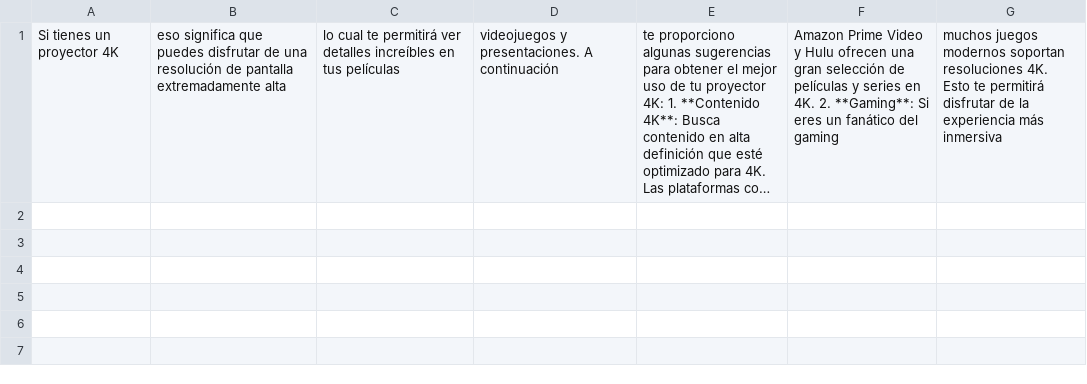
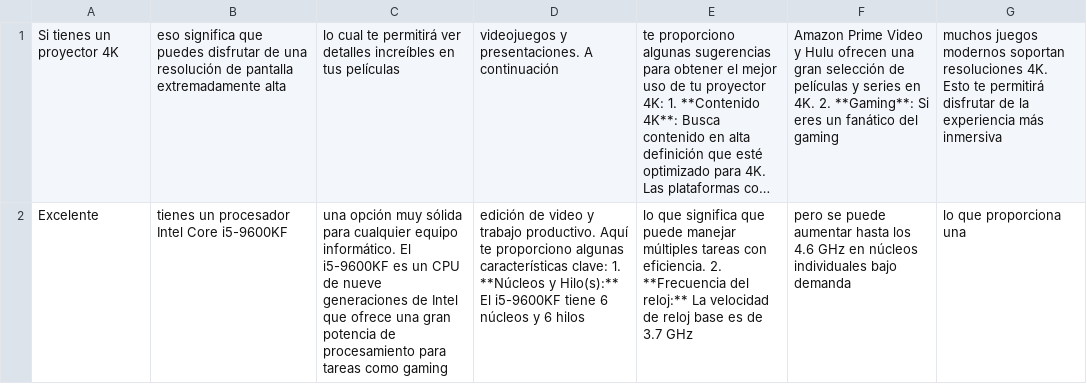
Before and after one commit to WhitiXD/csv, a CSV file: contexto.csv, drawn as a sheet; long unchanged cells end in …; the diff names each change by its address in the sheet, - before the commit and + after, or states it on an @@ line.

Commit message:
Añadir información sintetizada

```diff
--- a/contexto.csv
+++ b/contexto.csv
+row 2: Excelente | tienes un procesador Intel Core i5-9600KF | una opción muy sólida para cualquier equipo informático. El i5-9600KF es un CPU de nueve generaciones de Intel que ofrece una gran potencia de procesamiento para tareas como gaming | edición de video y trabajo productivo. Aquí te proporciono algunas características clave: 1. **Núcleos y Hilo(s):** El i5-9600KF tiene 6 núcleos y 6 hilos | lo que significa que puede manejar múltiples tareas con eficiencia. 2. **Frecuencia del reloj:** La velocidad de reloj base es de 3.7 GHz | pero se puede aumentar hasta los 4.6 GHz en núcleos individuales bajo demanda | lo que proporciona una
```
